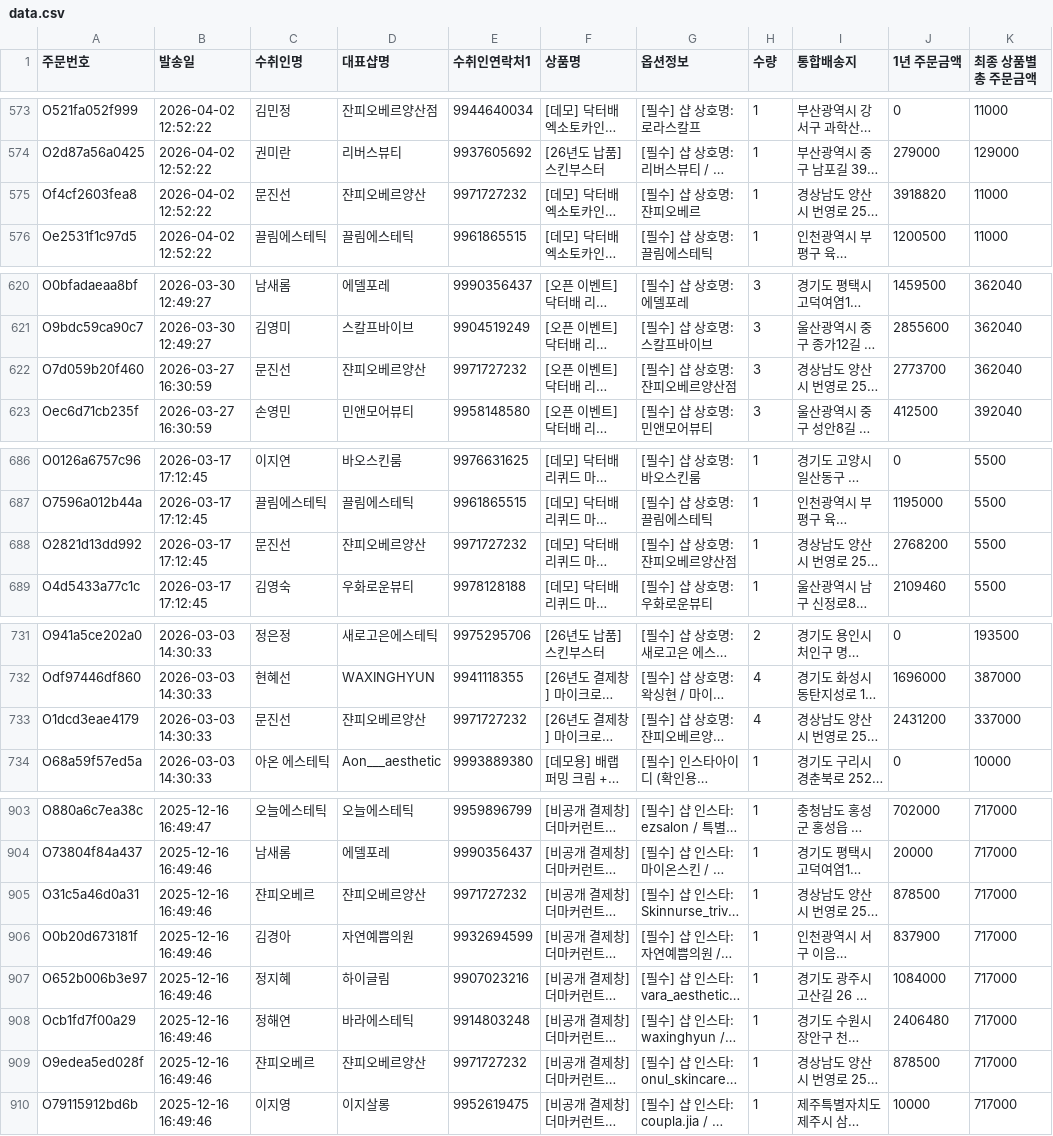
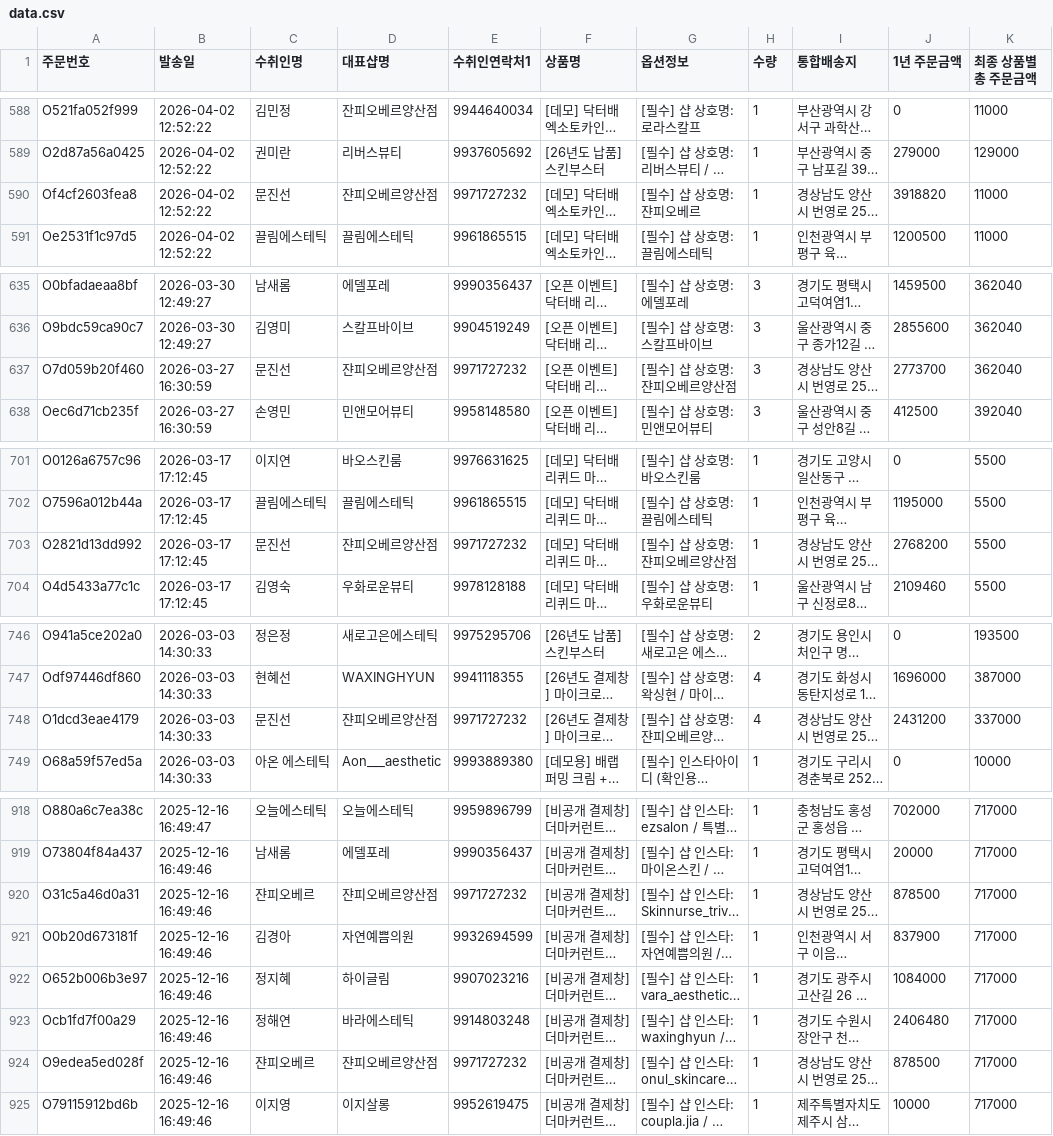
Before and after one commit to baelab-create/drbae-map, a CSV file: data.csv, drawn as a sheet; only a part is shown, gaps mark what is left out; long unchanged cells end in …; addresses are those after the commit; the diff covers the shown part only; the diff names each change by its address in the sheet, - before the commit and + after, or states it on an @@ line.

```diff
--- a/data.csv
+++ b/data.csv
-D590 (대표샵명): 쟌피오베르양산
+D590 (대표샵명): 쟌피오베르양산점
-D637 (대표샵명): 쟌피오베르양산
+D637 (대표샵명): 쟌피오베르양산점
-D703 (대표샵명): 쟌피오베르양산
+D703 (대표샵명): 쟌피오베르양산점
-D748 (대표샵명): 쟌피오베르양산
+D748 (대표샵명): 쟌피오베르양산점
-D920 (대표샵명): 쟌피오베르양산
+D920 (대표샵명): 쟌피오베르양산점
-D924 (대표샵명): 쟌피오베르양산
+D924 (대표샵명): 쟌피오베르양산점
```
Also changed, not shown: 15 added rows and 19 edited cells elsewhere in this file.
